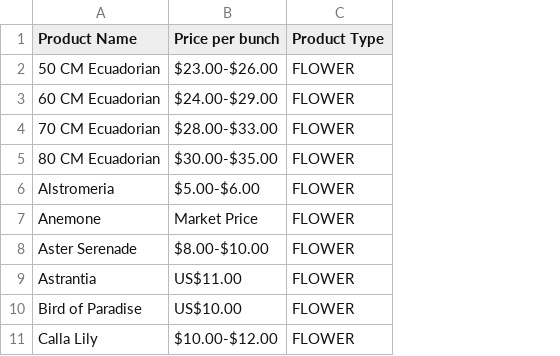
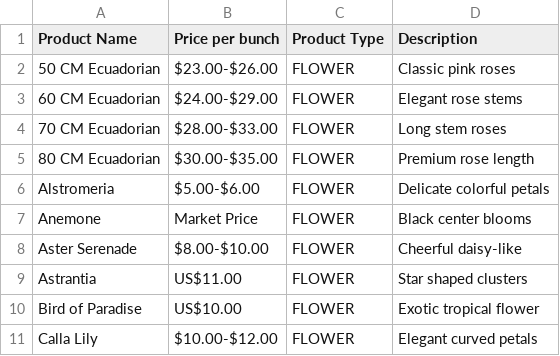
Before and after one commit to pkibbey/peak-blooms, a CSV file: prisma/products.csv, drawn as a sheet; only a part is shown; the diff names each change by its address in the sheet, - before the commit and + after, or states it on an @@ line.

Commit message:
Add search to shop
Add simple descriptions to products csv

```diff
--- a/prisma/products.csv
+++ b/prisma/products.csv
+column D (Description), rows 2-11: Classic pink roses | Elegant rose stems | Long stem roses | Premium rose length | Delicate colorful petals | Black center blooms | Cheerful daisy-like | Star shaped clusters | Exotic tropical flower | Elegant curved petals
```
Also changed, not shown: 12 other files.
